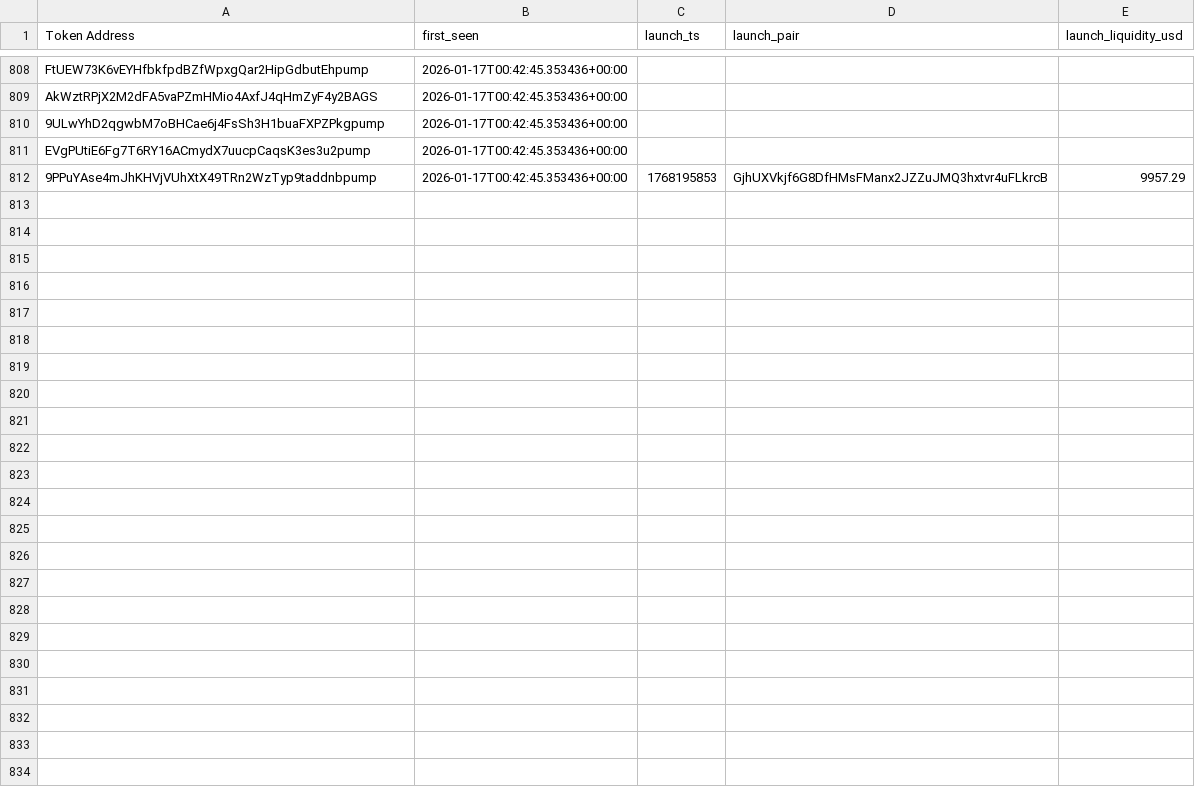
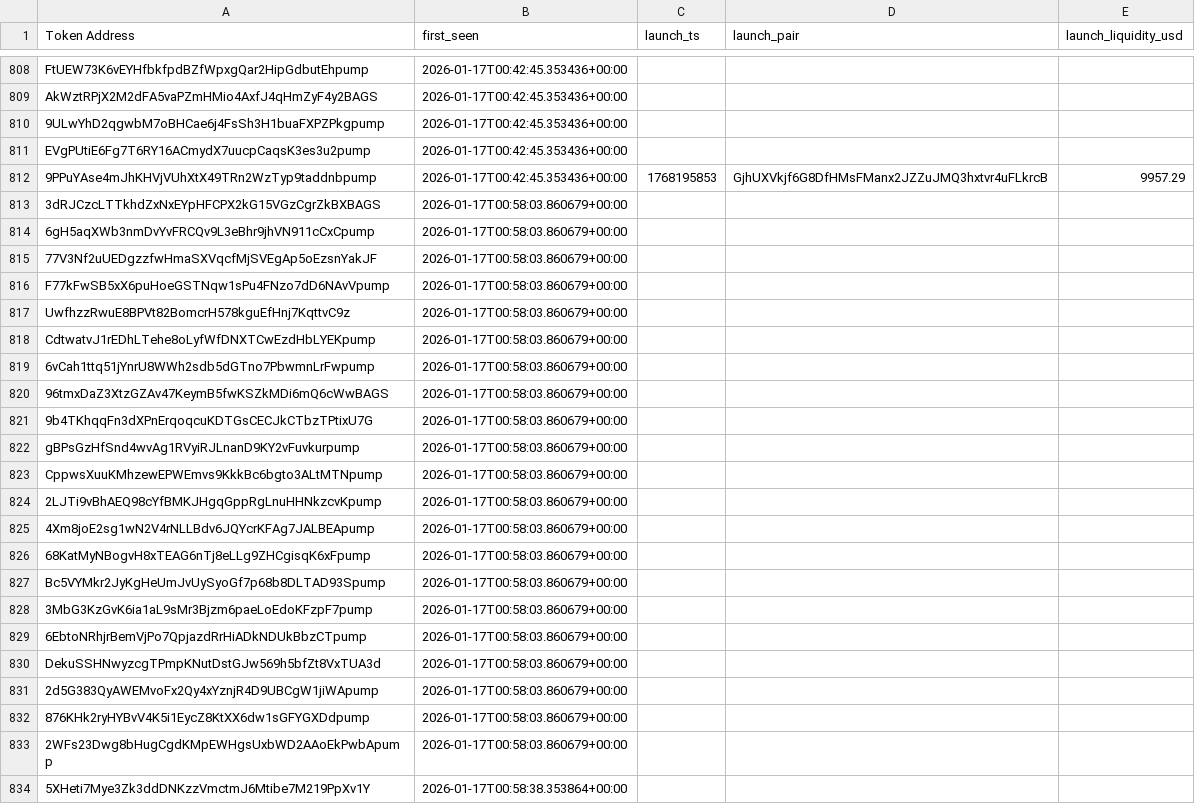
Before and after one commit to ziovajoz/solana-token-csv, a CSV file: candidate_cache.csv, drawn as a sheet; only a part is shown, gaps mark what is left out.

Commit message:
Auto update shortlists 2026-01-17_12:01

```diff
--- a/candidate_cache.csv
+++ b/candidate_cache.csv
@@ -812 +812,23 @@ EVgPUtiE6Fg7T6RY16ACmydX7uucpCaqsK3es3u2pump,2026-01-17T00:42:45.353436+00:00,,,
 9PPuYAse4mJhKHVjVUhXtX49TRn2WzTyp9taddnbpump,2026-01-17T00:42:45.353436+00:00,1768195853,GjhUXVkjf6G8DfHMsFManx2JZZuJMQ3hxtvr4uFLkrcB,9957.29
+3dRJCzcLTTkhdZxNxEYpHFCPX2kG15VGzCgrZkBXBAGS,2026-01-17T00:58:03.860679+00:00,,,
+6gH5aqXWb3nmDvYvFRCQv9L3eBhr9jhVN911cCxCpump,2026-01-17T00:58:03.860679+00:00,,,
+77V3Nf2uUEDgzzfwHmaSXVqcfMjSVEgAp5oEzsnYakJF,2026-01-17T00:58:03.860679+00:00,,,
+F77kFwSB5xX6puHoeGSTNqw1sPu4FNzo7dD6NAvVpump,2026-01-17T00:58:03.860679+00:00,,,
+UwfhzzRwuE8BPVt82BomcrH578kguEfHnj7KqttvC9z,2026-01-17T00:58:03.860679+00:00,,,
+CdtwatvJ1rEDhLTehe8oLyfWfDNXTCwEzdHbLYEKpump,2026-01-17T00:58:03.860679+00:00,,,
+6vCah1ttq51jYnrU8WWh2sdb5dGTno7PbwmnLrFwpump,2026-01-17T00:58:03.860679+00:00,,,
+96tmxDaZ3XtzGZAv47KeymB5fwKSZkMDi6mQ6cWwBAGS,2026-01-17T00:58:03.860679+00:00,,,
+9b4TKhqqFn3dXPnErqoqcuKDTGsCECJkCTbzTPtixU7G,2026-01-17T00:58:03.860679+00:00,,,
+gBPsGzHfSnd4wvAg1RVyiRJLnanD9KY2vFuvkurpump,2026-01-17T00:58:03.860679+00:00,,,
+CppwsXuuKMhzewEPWEmvs9KkkBc6bgto3ALtMTNpump,2026-01-17T00:58:03.860679+00:00,,,
+2LJTi9vBhAEQ98cYfBMKJHgqGppRgLnuHHNkzcvKpump,2026-01-17T00:58:03.860679+00:00,,,
+4Xm8joE2sg1wN2V4rNLLBdv6JQYcrKFAg7JALBEApump,2026-01-17T00:58:03.860679+00:00,,,
+68KatMyNBogvH8xTEAG6nTj8eLLg9ZHCgisqK6xFpump,2026-01-17T00:58:03.860679+00:00,,,
+Bc5VYMkr2JyKgHeUmJvUySyoGf7p68b8DLTAD93Spump,2026-01-17T00:58:03.860679+00:00,,,
+3MbG3KzGvK6ia1aL9sMr3Bjzm6paeLoEdoKFzpF7pump,2026-01-17T00:58:03.860679+00:00,,,
+6EbtoNRhjrBemVjPo7QpjazdRrHiADkNDUkBbzCTpump,2026-01-17T00:58:03.860679+00:00,,,
+DekuSSHNwyzcgTPmpKNutDstGJw569h5bfZt8VxTUA3d,2026-01-17T00:58:03.860679+00:00,,,
+2d5G383QyAWEMvoFx2Qy4xYznjR4D9UBCgW1jiWApump,2026-01-17T00:58:03.860679+00:00,,,
+876KHk2ryHYBvV4K5i1EycZ8KtXX6dw1sGFYGXDdpump,2026-01-17T00:58:03.860679+00:00,,,
+2WFs23Dwg8bHugCgdKMpEWHgsUxbWD2AAoEkPwbApump,2026-01-17T00:58:03.860679+00:00,,,
+5XHeti7Mye3Zk3ddDNKzzVmctmJ6Mtibe7M219PpXv1Y,2026-01-17T00:58:38.353864+00:00,,,
```
